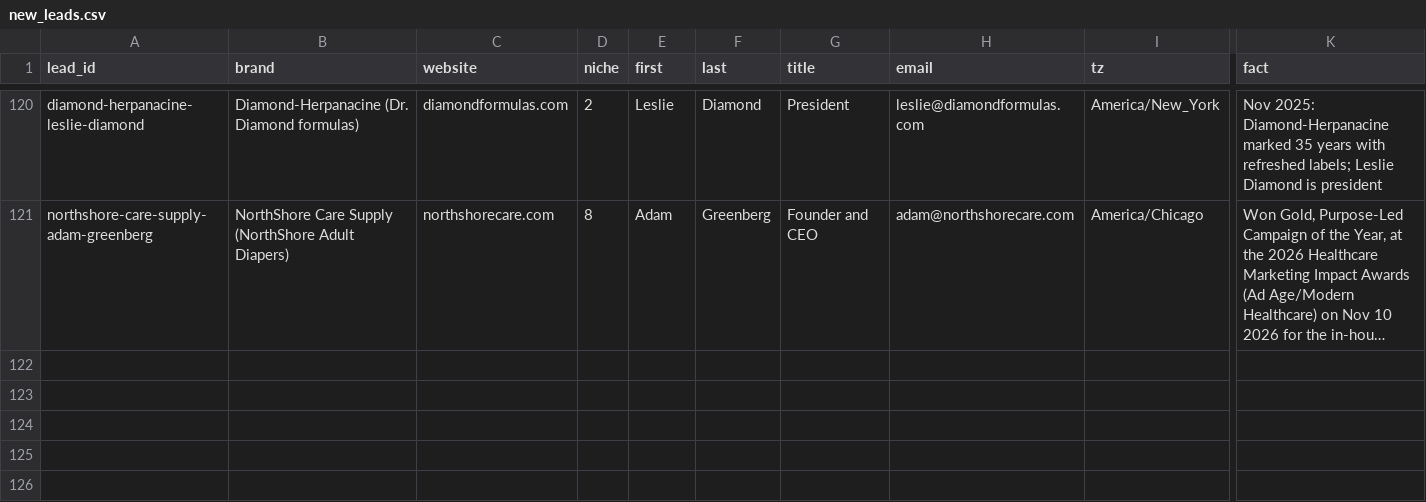
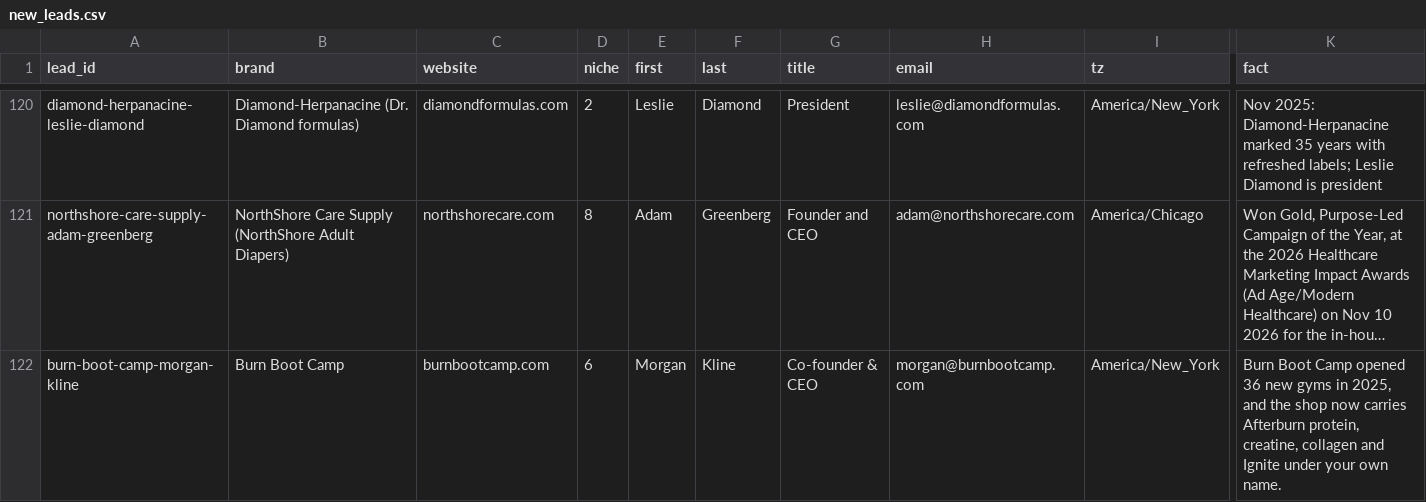
Before and after one commit to contactsalehinahmedpolin-collab/sapphire-brain, a CSV file: pipeline/new_leads.csv, drawn as a sheet; only a part is shown, gaps mark what is left out; long unchanged cells end in …; rows hold the shown columns only; the diff names each change by its address in the sheet, - before the commit and + after, or states it on an @@ line.

```diff
--- a/pipeline/new_leads.csv
+++ b/pipeline/new_leads.csv
+row 122: burn-boot-camp-morgan-kline | Burn Boot Camp | burnbootcamp.com | 6 | Morgan | Kline | Co-founder & CEO | morgan@burnbootcamp.com | America/New_York | Burn Boot Camp opened 36 new gyms in 2025, and the shop now carries Afterburn protein, creatine, collagen and Ignite under your own name.
```
Also changed, not shown: pipeline/linkedin_manual.csv, 9 other files.
